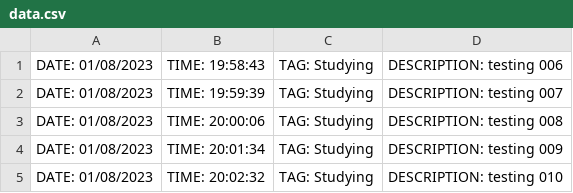
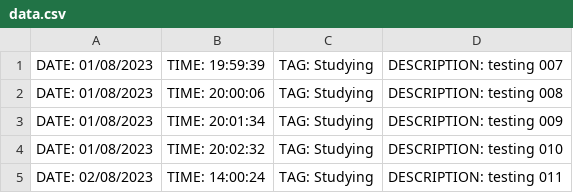
Before and after one commit to GutengMorgen/Track-your-time, a CSV file: Data/data.csv, drawn as a sheet; removed rows and columns are numbered as before the commit, all else as after; the diff names each change by its address in the sheet, - before the commit and + after, or states it on an @@ line.

```diff
--- a/Data/data.csv
+++ b/Data/data.csv
-row 1: DATE: 01/08/2023 | TIME: 19:58:43 | TAG: Studying | DESCRIPTION: testing 006
+row 5: DATE: 02/08/2023 | TIME: 14:00:24 | TAG: Studying | DESCRIPTION: testing 011
```
Also changed, not shown: Data/history.csv, 5 other files.
